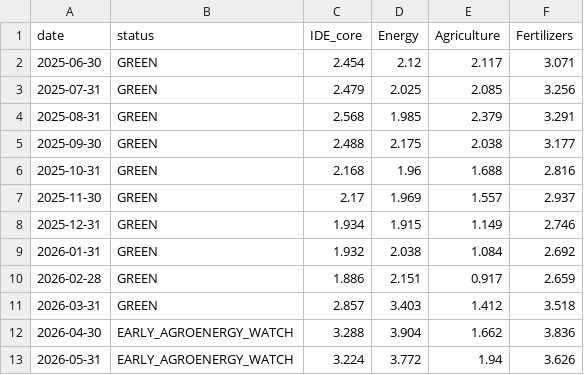
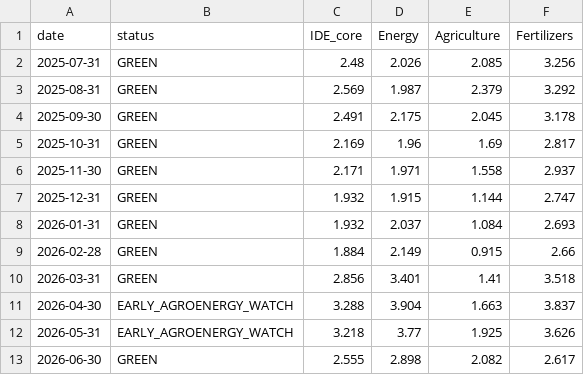
Before and after one commit to barsamja-web/ide-food-live, a CSV file: outputs/ide_food_live_state_log.csv, drawn as a sheet.

```diff
--- a/outputs/ide_food_live_state_log.csv
+++ b/outputs/ide_food_live_state_log.csv
@@ -1,13 +1,13 @@
 date,status,IDE_core,Energy,Agriculture,Fertilizers
-2025-06-30,GREEN,2.454,2.12,2.117,3.071
-2025-07-31,GREEN,2.479,2.025,2.085,3.256
-2025-08-31,GREEN,2.568,1.985,2.379,3.291
-2025-09-30,GREEN,2.488,2.175,2.038,3.177
-2025-10-31,GREEN,2.168,1.96,1.688,2.816
-2025-11-30,GREEN,2.17,1.969,1.557,2.937
-2025-12-31,GREEN,1.934,1.915,1.149,2.746
-2026-01-31,GREEN,1.932,2.038,1.084,2.692
-2026-02-28,GREEN,1.886,2.151,0.917,2.659
-2026-03-31,GREEN,2.857,3.403,1.412,3.518
-2026-04-30,EARLY_AGROENERGY_WATCH,3.288,3.904,1.662,3.836
-2026-05-31,EARLY_AGROENERGY_WATCH,3.224,3.772,1.94,3.626
+2025-07-31,GREEN,2.48,2.026,2.085,3.256
+2025-08-31,GREEN,2.569,1.987,2.379,3.292
+2025-09-30,GREEN,2.491,2.175,2.045,3.178
+2025-10-31,GREEN,2.169,1.96,1.69,2.817
+2025-11-30,GREEN,2.171,1.971,1.558,2.937
+2025-12-31,GREEN,1.932,1.915,1.144,2.747
+2026-01-31,GREEN,1.932,2.037,1.084,2.693
+2026-02-28,GREEN,1.884,2.149,0.915,2.66
+2026-03-31,GREEN,2.856,3.401,1.41,3.518
+2026-04-30,EARLY_AGROENERGY_WATCH,3.288,3.904,1.663,3.837
+2026-05-31,EARLY_AGROENERGY_WATCH,3.218,3.77,1.925,3.626
+2026-06-30,GREEN,2.555,2.898,2.082,2.617
```
Also changed, not shown: outputs/ide_food_live_full_model.csv, 1 other file.
